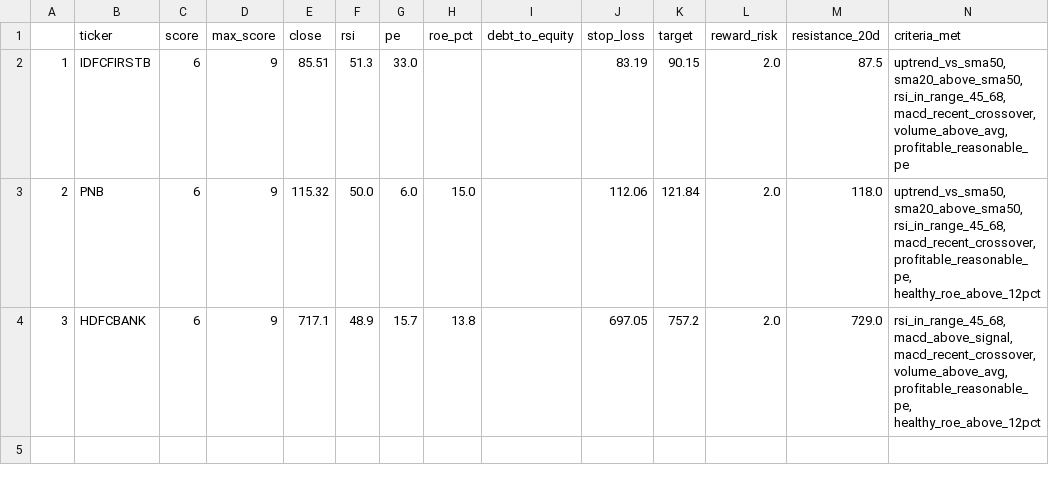
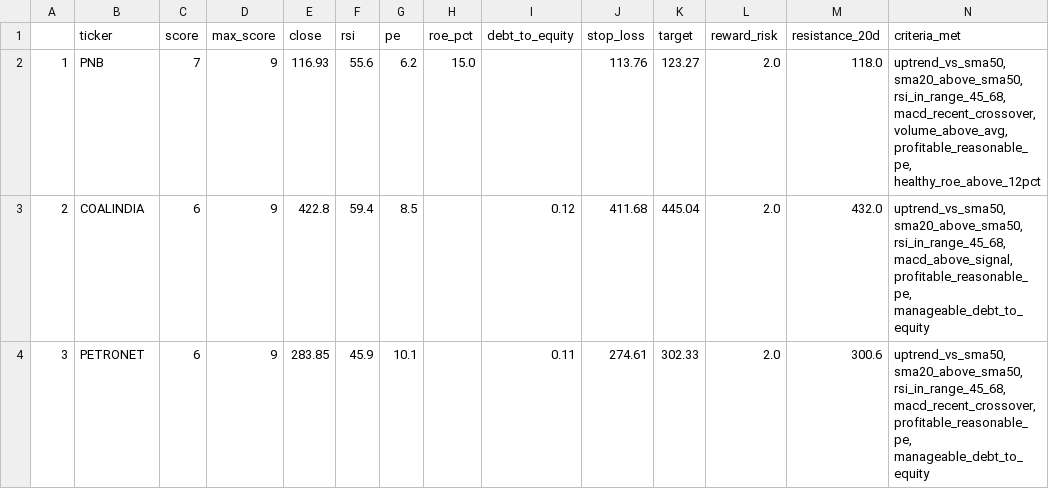
Before and after one commit to PankajK032/MyProject, a CSV file: latest_screen.csv, drawn as a sheet.

```diff
--- a/latest_screen.csv
+++ b/latest_screen.csv
@@ -1,4 +1,4 @@
 ,ticker,score,max_score,close,rsi,pe,roe_pct,debt_to_equity,stop_loss,target,reward_risk,resistance_20d,criteria_met
-1,IDFCFIRSTB,6,9,85.51,51.3,33.0,,,83.19,90.15,2.0,87.5,"uptrend_vs_sma50, sma20_above_sma50, rsi_in_range_45_68, macd_recent_crossover, volume_above_avg, profitable_reasonable_pe"
-2,PNB,6,9,115.32,50.0,6.0,15.0,,112.06,121.84,2.0,118.0,"uptrend_vs_sma50, sma20_above_sma50, rsi_in_range_45_68, macd_recent_crossover, profitable_reasonable_pe, healthy_roe_above_12pct"
-3,HDFCBANK,6,9,717.1,48.9,15.7,13.8,,697.05,757.2,2.0,729.0,"rsi_in_range_45_68, macd_above_signal, macd_recent_crossover, volume_above_avg, profitable_reasonable_pe, healthy_roe_above_12pct"
+1,PNB,7,9,116.93,55.6,6.2,15.0,,113.76,123.27,2.0,118.0,"uptrend_vs_sma50, sma20_above_sma50, rsi_in_range_45_68, macd_recent_crossover, volume_above_avg, profitable_reasonable_pe, healthy_roe_above_12pct"
+2,COALINDIA,6,9,422.8,59.4,8.5,,0.12,411.68,445.04,2.0,432.0,"uptrend_vs_sma50, sma20_above_sma50, rsi_in_range_45_68, macd_above_signal, profitable_reasonable_pe, manageable_debt_to_equity"
+3,PETRONET,6,9,283.85,45.9,10.1,,0.11,274.61,302.33,2.0,300.6,"uptrend_vs_sma50, sma20_above_sma50, rsi_in_range_45_68, macd_recent_crossover, profitable_reasonable_pe, manageable_debt_to_equity"
```
Also changed, not shown: 1 other file.
